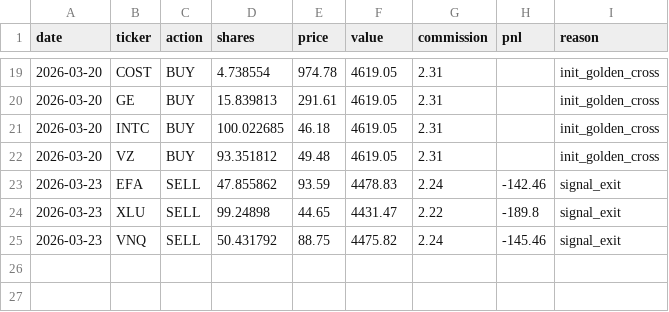
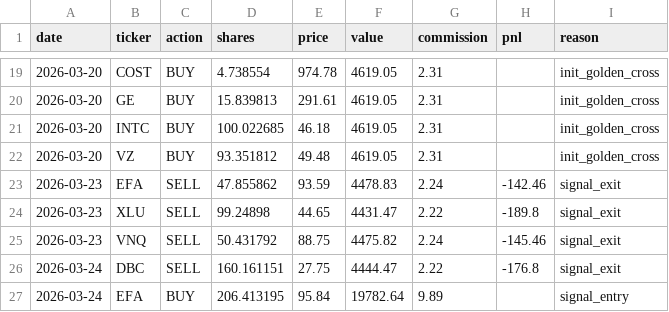
Before and after one commit to camerongreatrex/claude-code-trading-model, a CSV file: data/paper_trading/trades.csv, drawn as a sheet; only a part is shown, gaps mark what is left out.

```diff
--- a/data/paper_trading/trades.csv
+++ b/data/paper_trading/trades.csv
@@ -25 +25,3 @@ date,ticker,action,shares,price,value,commission,pnl,reason
 2026-03-23,VNQ,SELL,50.431792,88.75,4475.82,2.24,-145.46,signal_exit
+2026-03-24,DBC,SELL,160.161151,27.75,4444.47,2.22,-176.8,signal_exit
+2026-03-24,EFA,BUY,206.413195,95.84,19782.64,9.89,,signal_entry
```
Also changed, not shown: 2 other files.
